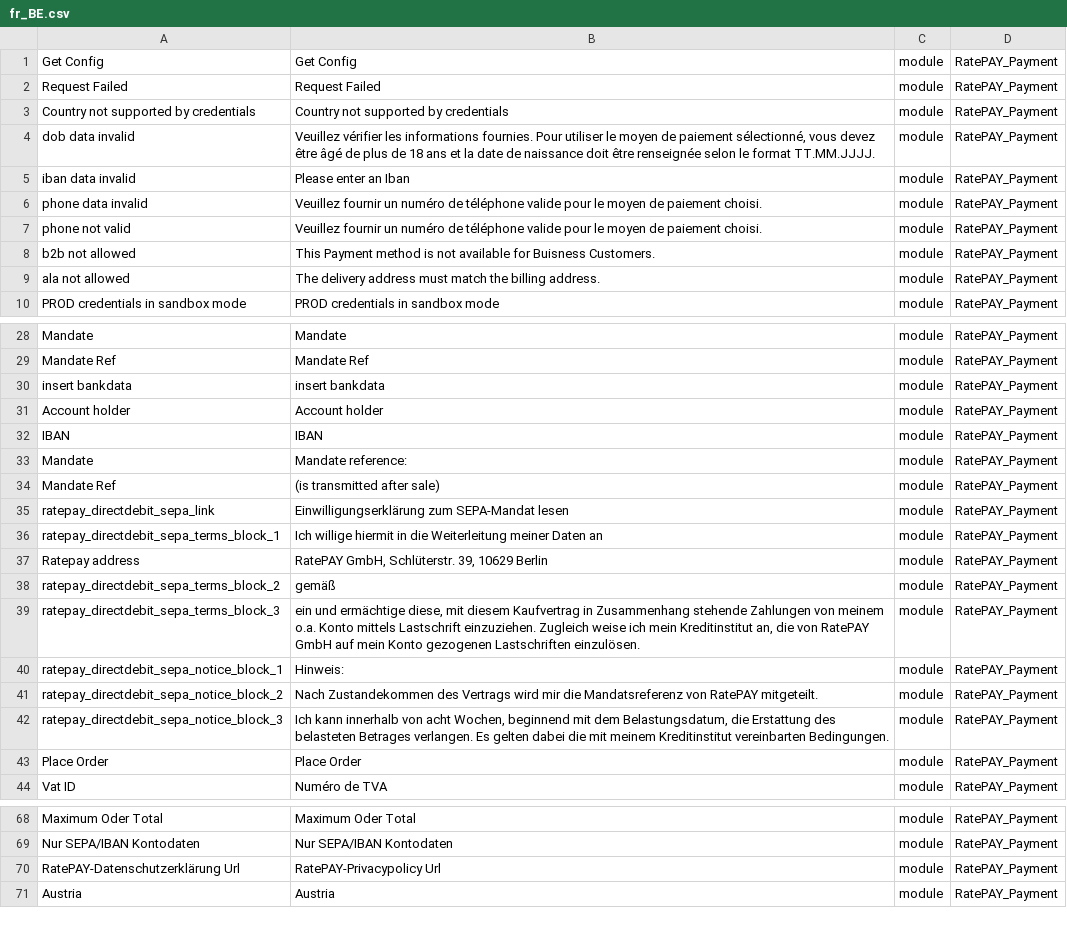
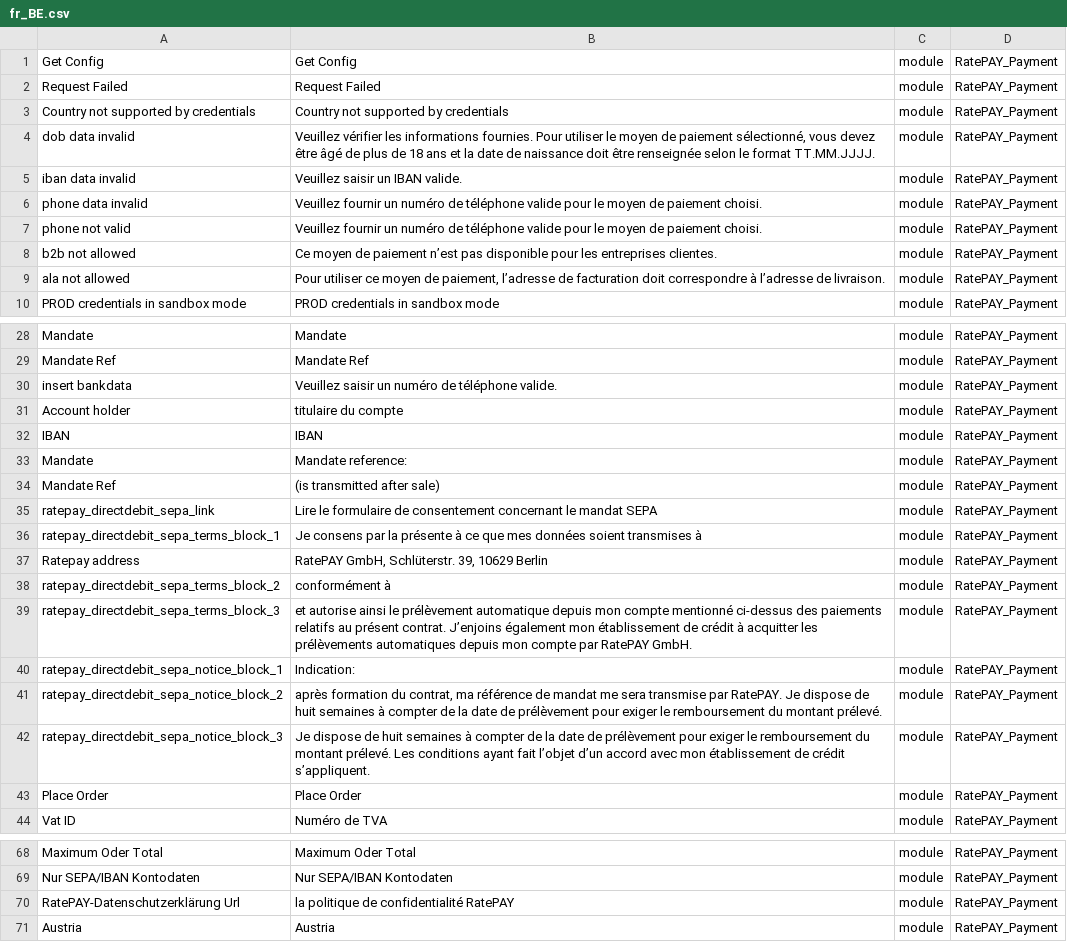
Before and after one commit to ratepay/magento2-module, a CSV file: app/code/RatePAY/Payment/i18n/fr_BE.csv, drawn as a sheet; only a part is shown, gaps mark what is left out; the diff names each change by its address in the sheet, - before the commit and + after, or states it on an @@ line.

Commit message:
[MGNT-239][MGNT-251][MGNT-266] add NL, fix BE, complete translations

```diff
--- a/app/code/RatePAY/Payment/i18n/fr_BE.csv
+++ b/app/code/RatePAY/Payment/i18n/fr_BE.csv
-B5: Please enter an Iban
+B5: Veuillez saisir un IBAN valide.
-B8: This Payment method is not available for Buisness Customers.
+B8: Ce moyen de paiement n’est pas disponible pour les entreprises clientes.
-B9: The delivery address must match the billing address.
+B9: Pour utiliser ce moyen de paiement, l’adresse de facturation doit correspondre à l’adresse de livraison.
-B30: insert bankdata
+B30: Veuillez saisir un numéro de téléphone valide.
-B31: Account holder
+B31: titulaire du compte
-B35: Einwilligungserklärung zum SEPA-Mandat lesen
+B35: Lire le formulaire de consentement concernant le mandat SEPA
-B36: Ich willige hiermit in die Weiterleitung meiner Daten an
+B36: Je consens par la présente à ce que mes données soient transmises à
-B38: gemäß
+B38: conformément à
-B39: ein und ermächtige diese, mit diesem Kaufvertrag in Zusammenhang stehende Zahlungen von meinem o.a. Konto mittels Lastschrift einzuziehen. Zugleich weise ich mein Kreditinstitut an, die von RatePAY GmbH auf mein Konto gezogenen Lastschriften einzulösen.
+B39: et autorise ainsi le prélèvement automatique depuis mon compte mentionné ci-dessus des paiements relatifs au présent contrat. J’enjoins également mon établissement de crédit à acquitter les prélèvements automatiques depuis mon compte par RatePAY GmbH.
-B40: Hinweis:
+B40: Indication:
-B41: Nach Zustandekommen des Vertrags wird mir die Mandatsreferenz von RatePAY mitgeteilt.
+B41: après formation du contrat, ma référence de mandat me sera transmise par RatePAY. Je dispose de huit semaines à compter de la date de prélèvement pour exiger le remboursement du montant prélevé.
-B42: Ich kann innerhalb von acht Wochen, beginnend mit dem Belastungsdatum, die Erstattung des belasteten Betrages verlangen. Es gelten dabei die mit meinem Kreditinstitut vereinbarten Bedingungen.
+B42: Je dispose de huit semaines à compter de la date de prélèvement pour exiger le remboursement du montant prélevé. Les conditions ayant fait l’objet d’un accord avec mon établissement de crédit s’appliquent.
-B70: RatePAY-Privacypolicy Url
+B70: la politique de confidentialité RatePAY
```
Also changed, not shown: 6 other files.
